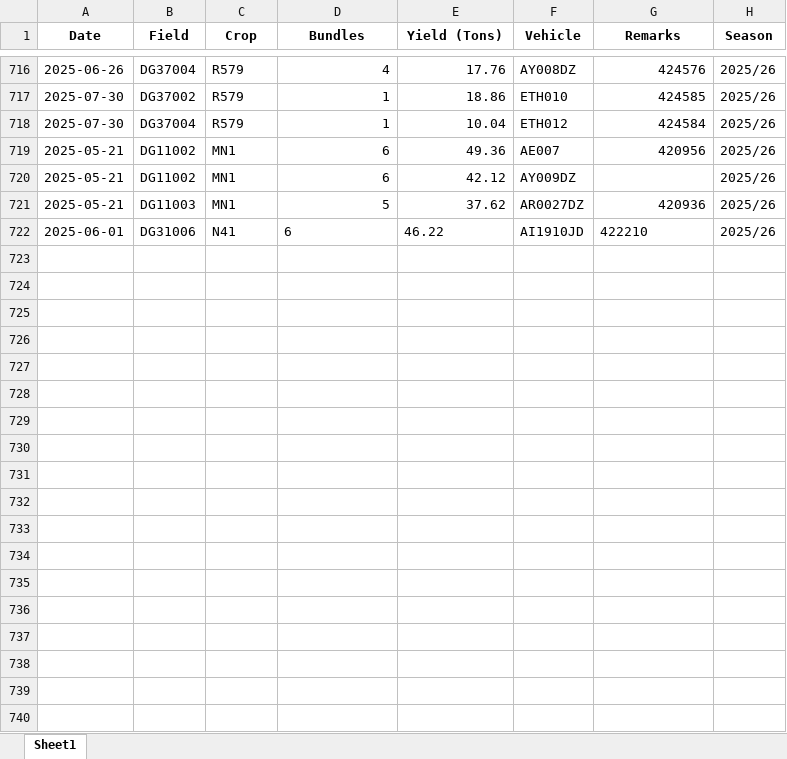
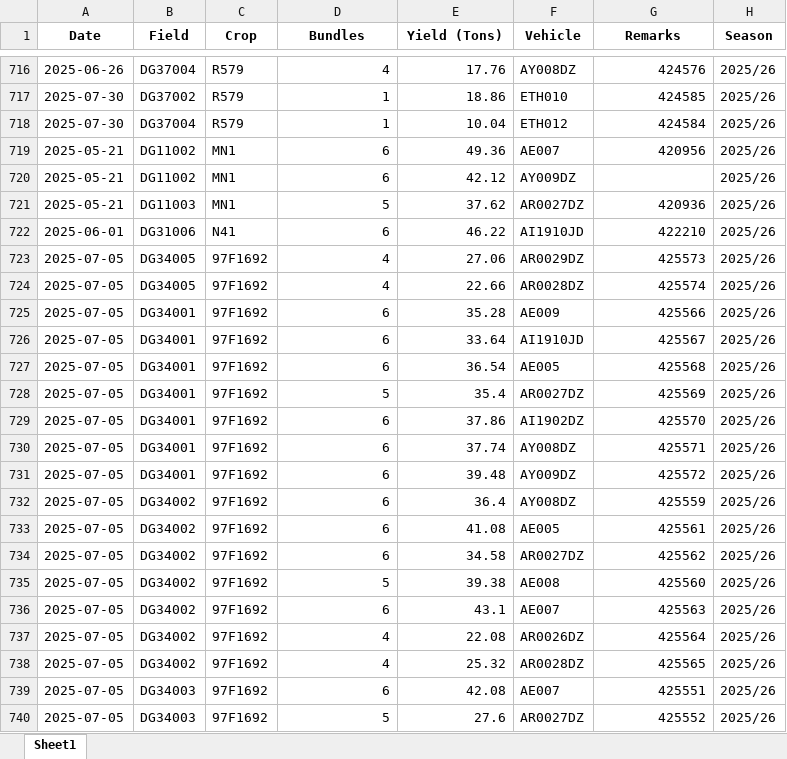
Before and after one commit to psibale/farm-management-system, an Excel workbook: data/yield_data.xlsx, sheet Sheet1, drawn as a sheet; only a part is shown, gaps mark what is left out; values as stored, in another font and other column widths than the file's, no borders; the diff covers the shown part only; the diff names each change by its address in the sheet, - before the commit and + after, or states it on an @@ line.

```diff
--- a/data/yield_data.xlsx (sheet Sheet1)
+++ b/data/yield_data.xlsx (sheet Sheet1)
-D722:E722 alignment: left
+D722:E722 alignment: right
-G722 alignment: left
+G722 alignment: right
+row 723: 2025-07-05 | DG34005 | 97F1692 | 4 | 27.06 | AR0029DZ | 425573 | 2025/26
+row 724: 2025-07-05 | DG34005 | 97F1692 | 4 | 22.66 | AR0028DZ | 425574 | 2025/26
+row 725: 2025-07-05 | DG34001 | 97F1692 | 6 | 35.28 | AE009 | 425566 | 2025/26
+row 726: 2025-07-05 | DG34001 | 97F1692 | 6 | 33.64 | AI1910JD | 425567 | 2025/26
+row 727: 2025-07-05 | DG34001 | 97F1692 | 6 | 36.54 | AE005 | 425568 | 2025/26
+row 728: 2025-07-05 | DG34001 | 97F1692 | 5 | 35.4 | AR0027DZ | 425569 | 2025/26
+row 729: 2025-07-05 | DG34001 | 97F1692 | 6 | 37.86 | AI1902DZ | 425570 | 2025/26
+row 730: 2025-07-05 | DG34001 | 97F1692 | 6 | 37.74 | AY008DZ | 425571 | 2025/26
+row 731: 2025-07-05 | DG34001 | 97F1692 | 6 | 39.48 | AY009DZ | 425572 | 2025/26
+row 732: 2025-07-05 | DG34002 | 97F1692 | 6 | 36.4 | AY008DZ | 425559 | 2025/26
+row 733: 2025-07-05 | DG34002 | 97F1692 | 6 | 41.08 | AE005 | 425561 | 2025/26
+row 734: 2025-07-05 | DG34002 | 97F1692 | 6 | 34.58 | AR0027DZ | 425562 | 2025/26
+row 735: 2025-07-05 | DG34002 | 97F1692 | 5 | 39.38 | AE008 | 425560 | 2025/26
+row 736: 2025-07-05 | DG34002 | 97F1692 | 6 | 43.1 | AE007 | 425563 | 2025/26
+row 737: 2025-07-05 | DG34002 | 97F1692 | 4 | 22.08 | AR0026DZ | 425564 | 2025/26
+row 738: 2025-07-05 | DG34002 | 97F1692 | 4 | 25.32 | AR0028DZ | 425565 | 2025/26
+row 739: 2025-07-05 | DG34003 | 97F1692 | 6 | 42.08 | AE007 | 425551 | 2025/26
+row 740: 2025-07-05 | DG34003 | 97F1692 | 5 | 27.6 | AR0027DZ | 425552 | 2025/26
```
Also changed, not shown: 13 added rows elsewhere in this sheet, data/tractor_operations.xlsx, 27 other files.
